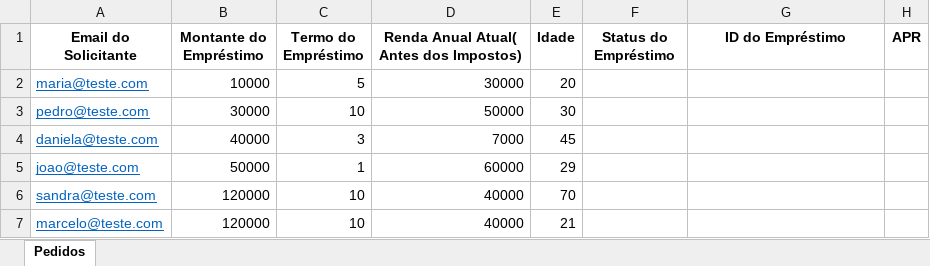
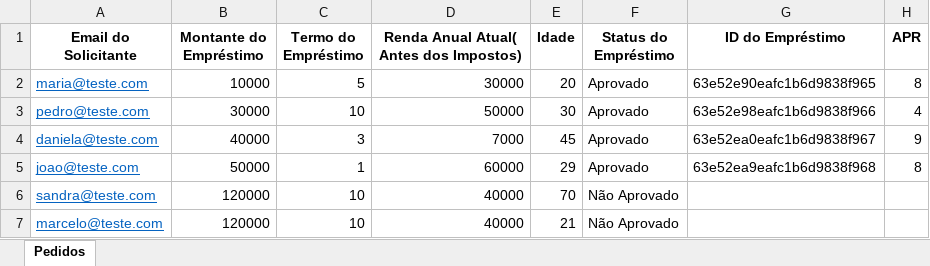
Before and after one commit to elizabethesantos/RPA_UdemyMarceloCruz, an Excel workbook: Processamento de Pedidos de Empréstimo/PedidosEmprestimo.xlsx, sheet Pedidos, drawn as a sheet; values as stored, in another font and other column widths than the file's, no borders; the diff names each change by its address in the sheet, - before the commit and + after, or states it on an @@ line.

Commit message:
acabando o robo de pedido de emprestimo

```diff
--- a/Processamento de Pedidos de Empréstimo/PedidosEmprestimo.xlsx (sheet Pedidos)
+++ b/Processamento de Pedidos de Empréstimo/PedidosEmprestimo.xlsx (sheet Pedidos)
-F2:F5 (Status do Empréstimo): (empty)
+F2:F5 (Status do Empréstimo): Aprovado
-G2 (ID do Empréstimo): (empty)
+G2 (ID do Empréstimo): 63e52e90eafc1b6d9838f965
-H2 (APR): (empty)
+H2 (APR): 8
-G3 (ID do Empréstimo): (empty)
+G3 (ID do Empréstimo): 63e52e98eafc1b6d9838f966
-H3 (APR): (empty)
+H3 (APR): 4
-G4 (ID do Empréstimo): (empty)
+G4 (ID do Empréstimo): 63e52ea0eafc1b6d9838f967
-H4 (APR): (empty)
+H4 (APR): 9
-G5 (ID do Empréstimo): (empty)
+G5 (ID do Empréstimo): 63e52ea9eafc1b6d9838f968
-H5 (APR): (empty)
+H5 (APR): 8
-F6:F7 (Status do Empréstimo): (empty)
+F6:F7 (Status do Empréstimo): Não Aprovado
```
Also changed, not shown: 17 other files.
